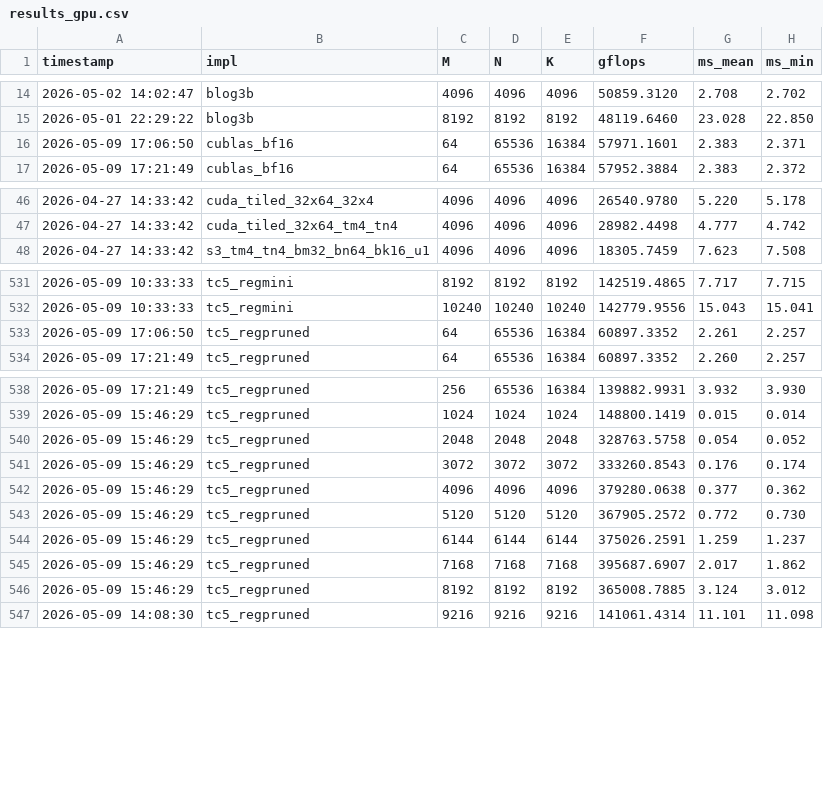
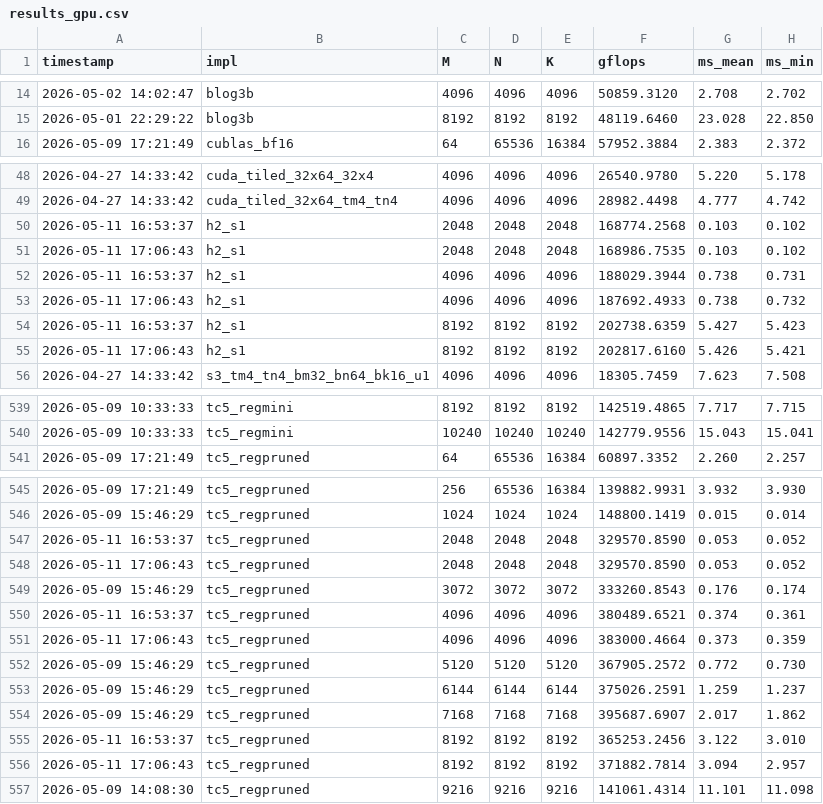
Before and after one commit to tongzhou80/mymatmul, a CSV file: benchmarks/results_gpu.csv, drawn as a sheet; only a part is shown, gaps mark what is left out; the diff covers the shown part only.

```diff
--- a/benchmarks/results_gpu.csv
+++ b/benchmarks/results_gpu.csv
@@ -15,3 +15,2 @@ timestamp,impl,M,N,K,gflops,ms_mean,ms_min
 2026-05-01 22:29:22,blog3b,8192,8192,8192,48119.6460,23.028,22.850
-2026-05-09 17:06:50,cublas_bf16,64,65536,16384,57971.1601,2.383,2.371
 2026-05-09 17:21:49,cublas_bf16,64,65536,16384,57952.3884,2.383,2.372
@@ -47,2 +49,8 @@ timestamp,impl,M,N,K,gflops,ms_mean,ms_min
 2026-04-27 14:33:42,cuda_tiled_32x64_tm4_tn4,4096,4096,4096,28982.4498,4.777,4.742
+2026-05-11 16:53:37,h2_s1,2048,2048,2048,168774.2568,0.103,0.102
+2026-05-11 17:06:43,h2_s1,2048,2048,2048,168986.7535,0.103,0.102
+2026-05-11 16:53:37,h2_s1,4096,4096,4096,188029.3944,0.738,0.731
+2026-05-11 17:06:43,h2_s1,4096,4096,4096,187692.4933,0.738,0.732
+2026-05-11 16:53:37,h2_s1,8192,8192,8192,202738.6359,5.427,5.423
+2026-05-11 17:06:43,h2_s1,8192,8192,8192,202817.6160,5.426,5.421
 2026-04-27 14:33:42,s3_tm4_tn4_bm32_bn64_bk16_u1,4096,4096,4096,18305.7459,7.623,7.508
@@ -532,3 +540,2 @@ timestamp,impl,M,N,K,gflops,ms_mean,ms_min
 2026-05-09 10:33:33,tc5_regmini,10240,10240,10240,142779.9556,15.043,15.041
-2026-05-09 17:06:50,tc5_regpruned,64,65536,16384,60897.3352,2.261,2.257
 2026-05-09 17:21:49,tc5_regpruned,64,65536,16384,60897.3352,2.260,2.257
@@ -539,5 +546,7 @@ timestamp,impl,M,N,K,gflops,ms_mean,ms_min
 2026-05-09 15:46:29,tc5_regpruned,1024,1024,1024,148800.1419,0.015,0.014
-2026-05-09 15:46:29,tc5_regpruned,2048,2048,2048,328763.5758,0.054,0.052
+2026-05-11 16:53:37,tc5_regpruned,2048,2048,2048,329570.8590,0.053,0.052
+2026-05-11 17:06:43,tc5_regpruned,2048,2048,2048,329570.8590,0.053,0.052
 2026-05-09 15:46:29,tc5_regpruned,3072,3072,3072,333260.8543,0.176,0.174
-2026-05-09 15:46:29,tc5_regpruned,4096,4096,4096,379280.0638,0.377,0.362
+2026-05-11 16:53:37,tc5_regpruned,4096,4096,4096,380489.6521,0.374,0.361
+2026-05-11 17:06:43,tc5_regpruned,4096,4096,4096,383000.4664,0.373,0.359
 2026-05-09 15:46:29,tc5_regpruned,5120,5120,5120,367905.2572,0.772,0.730
@@ -545,3 +554,4 @@ timestamp,impl,M,N,K,gflops,ms_mean,ms_min
 2026-05-09 15:46:29,tc5_regpruned,7168,7168,7168,395687.6907,2.017,1.862
-2026-05-09 15:46:29,tc5_regpruned,8192,8192,8192,365008.7885,3.124,3.012
+2026-05-11 16:53:37,tc5_regpruned,8192,8192,8192,365253.2456,3.122,3.010
+2026-05-11 17:06:43,tc5_regpruned,8192,8192,8192,371882.7814,3.094,2.957
 2026-05-09 14:08:30,tc5_regpruned,9216,9216,9216,141061.4314,11.101,11.098
```
Also changed, not shown: 3 added rows and 34 edited cells elsewhere in this file, 6 other files.
